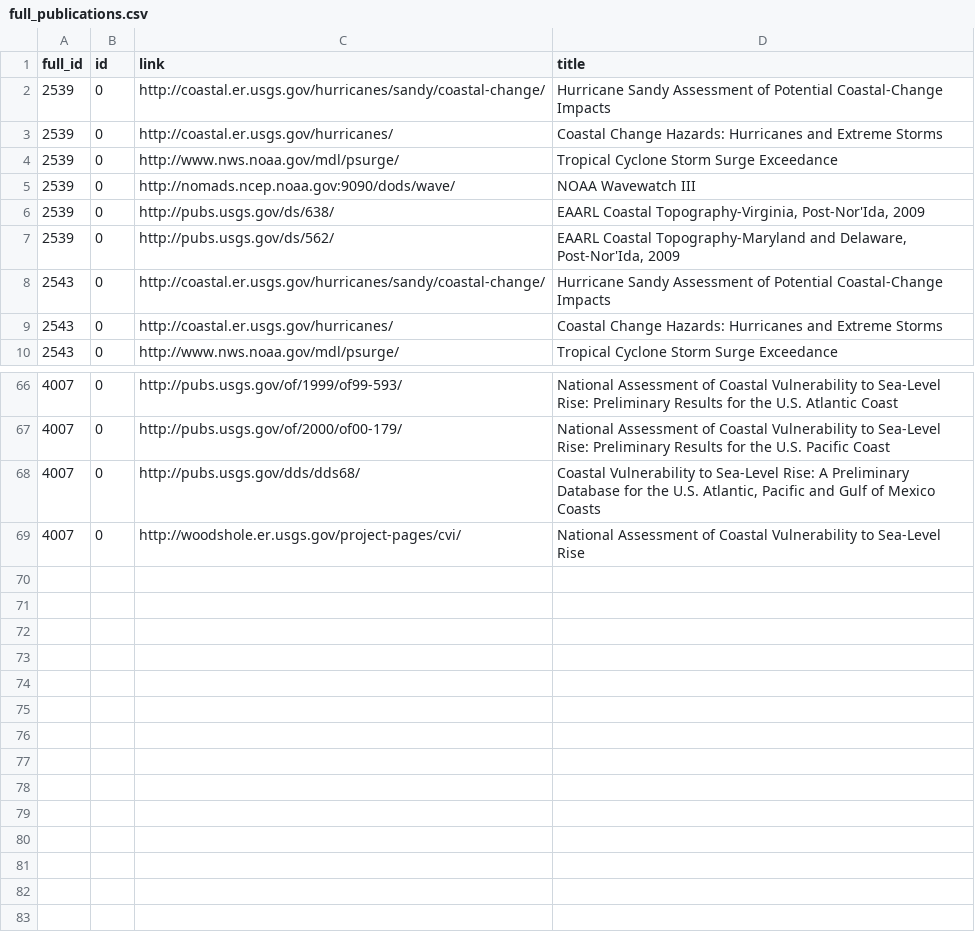
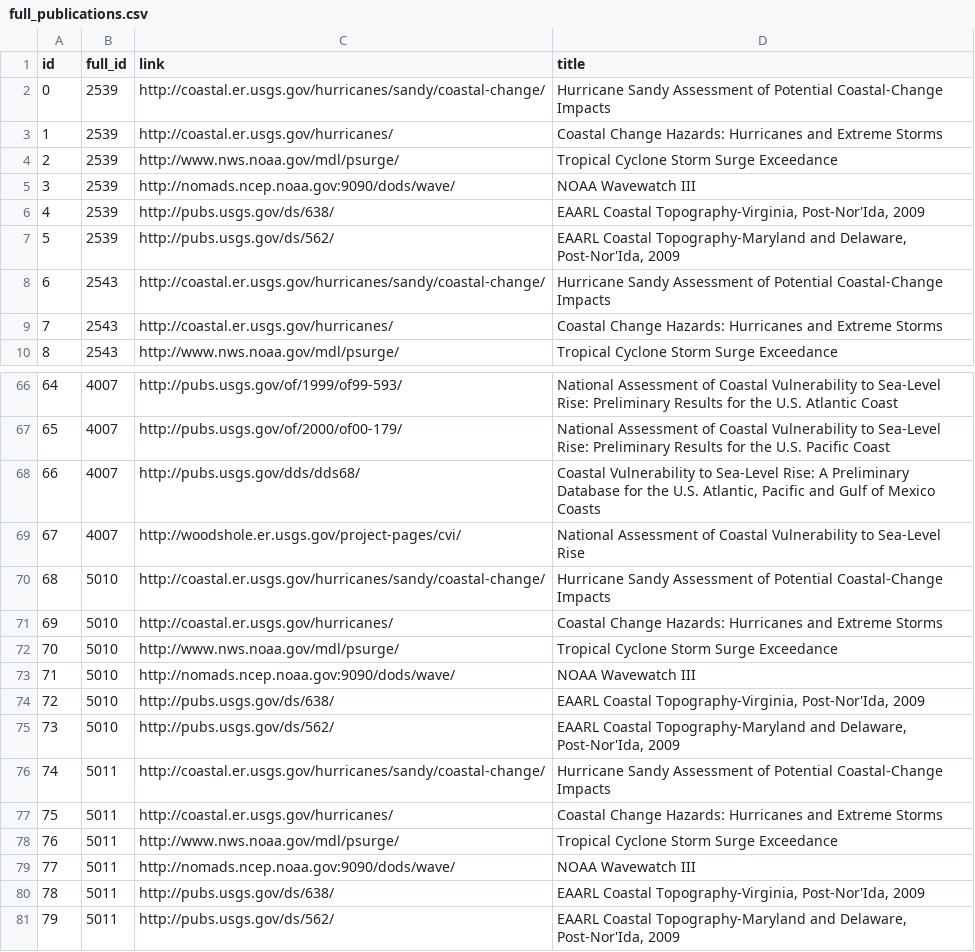
Before and after one commit to zmoore-usgs/coastal-hazards, a CSV file: coastal-hazards-liquibase/src/main/resources/data/full_publications.csv, drawn as a sheet; only a part is shown, gaps mark what is left out; removed rows and columns are numbered as before the commit, all else as after; the diff names each change by its address in the sheet, - before the commit and + after, or states it on an @@ line.

```diff
--- a/coastal-hazards-liquibase/src/main/resources/data/full_publications.csv
+++ b/coastal-hazards-liquibase/src/main/resources/data/full_publications.csv
+column A (id), rows 2-10: 0 | 1 | 2 | 3 | 4 | 5 | 6 | 7 | 8; rows 66-69: 64 | 65 | 66 | 67
-column B (id), rows 2-10: all 0; rows 66-69: all 0
+row 70: 68 | 5010 | http://coastal.er.usgs.gov/hurricanes/sandy/coastal-change/ | Hurricane Sandy Assessment of Potential Coastal-Change Impacts
+row 71: 69 | 5010 | http://coastal.er.usgs.gov/hurricanes/ | Coastal Change Hazards: Hurricanes and Extreme Storms
+row 72: 70 | 5010 | http://www.nws.noaa.gov/mdl/psurge/ | Tropical Cyclone Storm Surge Exceedance
+row 73: 71 | 5010 | http://nomads.ncep.noaa.gov:9090/dods/wave/ | NOAA Wavewatch III
+row 74: 72 | 5010 | http://pubs.usgs.gov/ds/638/ | EAARL Coastal Topography-Virginia, Post-Nor'Ida, 2009
+row 75: 73 | 5010 | http://pubs.usgs.gov/ds/562/ | EAARL Coastal Topography-Maryland and Delaware, Post-Nor'Ida, 2009
+row 76: 74 | 5011 | http://coastal.er.usgs.gov/hurricanes/sandy/coastal-change/ | Hurricane Sandy Assessment of Potential Coastal-Change Impacts
+row 77: 75 | 5011 | http://coastal.er.usgs.gov/hurricanes/ | Coastal Change Hazards: Hurricanes and Extreme Storms
+row 78: 76 | 5011 | http://www.nws.noaa.gov/mdl/psurge/ | Tropical Cyclone Storm Surge Exceedance
+row 79: 77 | 5011 | http://nomads.ncep.noaa.gov:9090/dods/wave/ | NOAA Wavewatch III
+row 80: 78 | 5011 | http://pubs.usgs.gov/ds/638/ | EAARL Coastal Topography-Virginia, Post-Nor'Ida, 2009
+row 81: 79 | 5011 | http://pubs.usgs.gov/ds/562/ | EAARL Coastal Topography-Maryland and Delaware, Post-Nor'Ida, 2009
```
Also changed, not shown: coastal-hazards-liquibase/src/main/resources/data/aggregation_children.csv, coastal-hazards-liquibase/src/main/resources/data/full_summary.csv, 7 other files.
